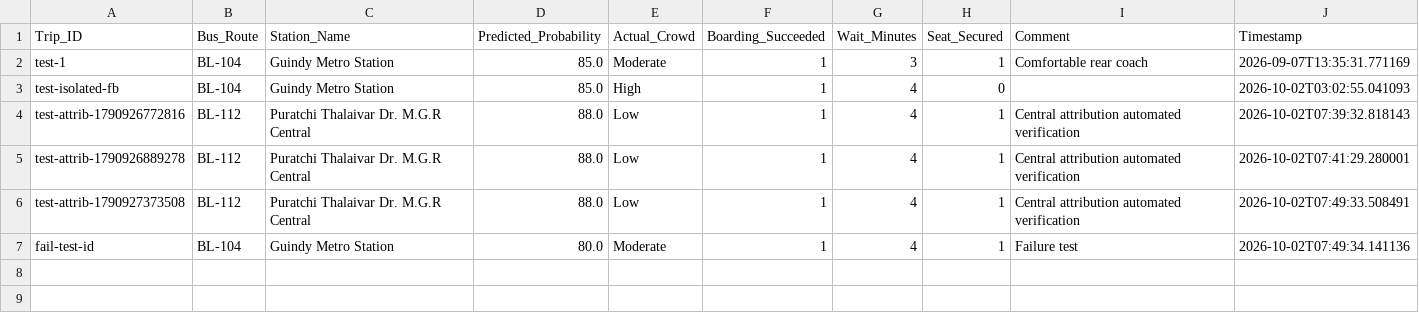
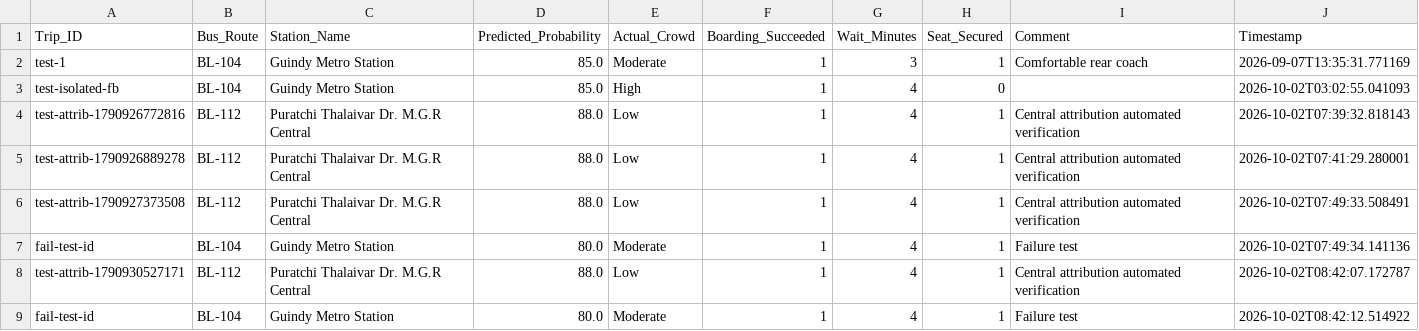
Before and after one commit to nithinrv07/chennai_metro_ml, a CSV file: data/processed/user_feedback.csv, drawn as a sheet; the diff names each change by its address in the sheet, - before the commit and + after, or states it on an @@ line.

Commit message:
ml verification

```diff
--- a/data/processed/user_feedback.csv
+++ b/data/processed/user_feedback.csv
+row 8: test-attrib-1790930527171 | BL-112 | Puratchi Thalaivar Dr. M.G.R Central | 88.0 | Low | 1 | 4 | 1 | Central attribution automated verification | 2026-10-02T08:42:07.172787
+row 9: fail-test-id | BL-104 | Guindy Metro Station | 80.0 | Moderate | 1 | 4 | 1 | Failure test | 2026-10-02T08:42:12.514922
```
Also changed, not shown: 7 other files.
